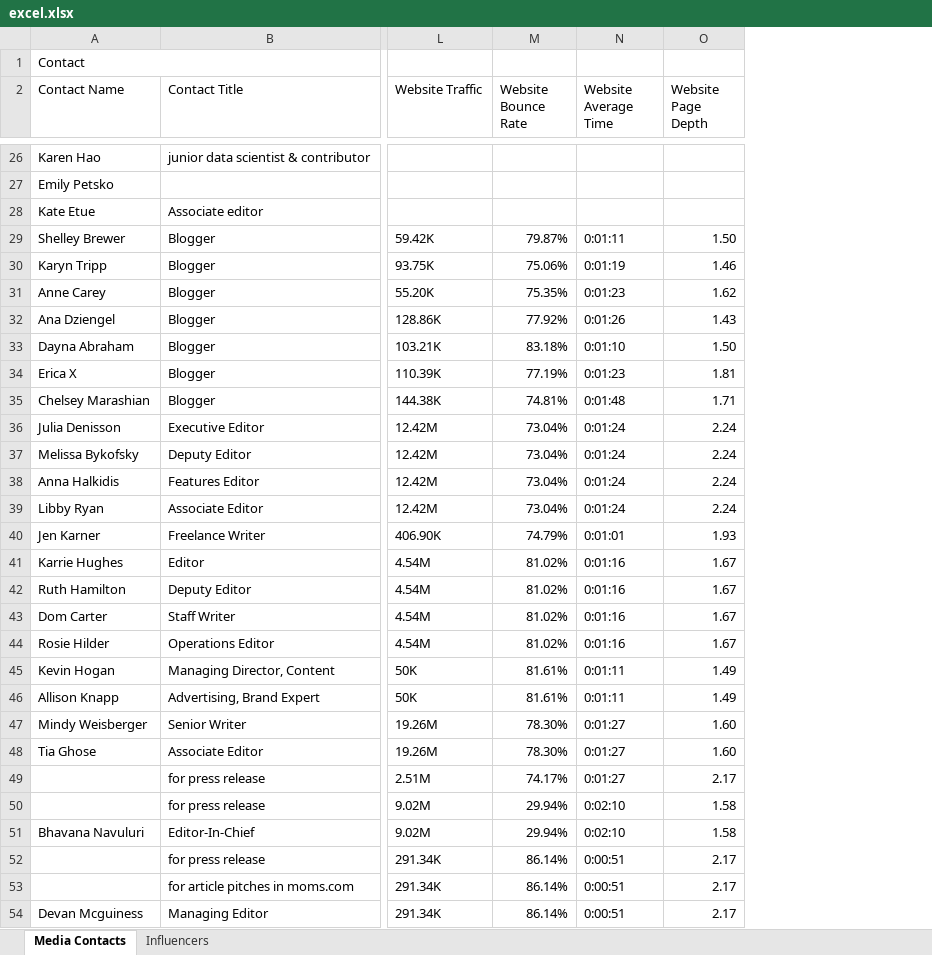
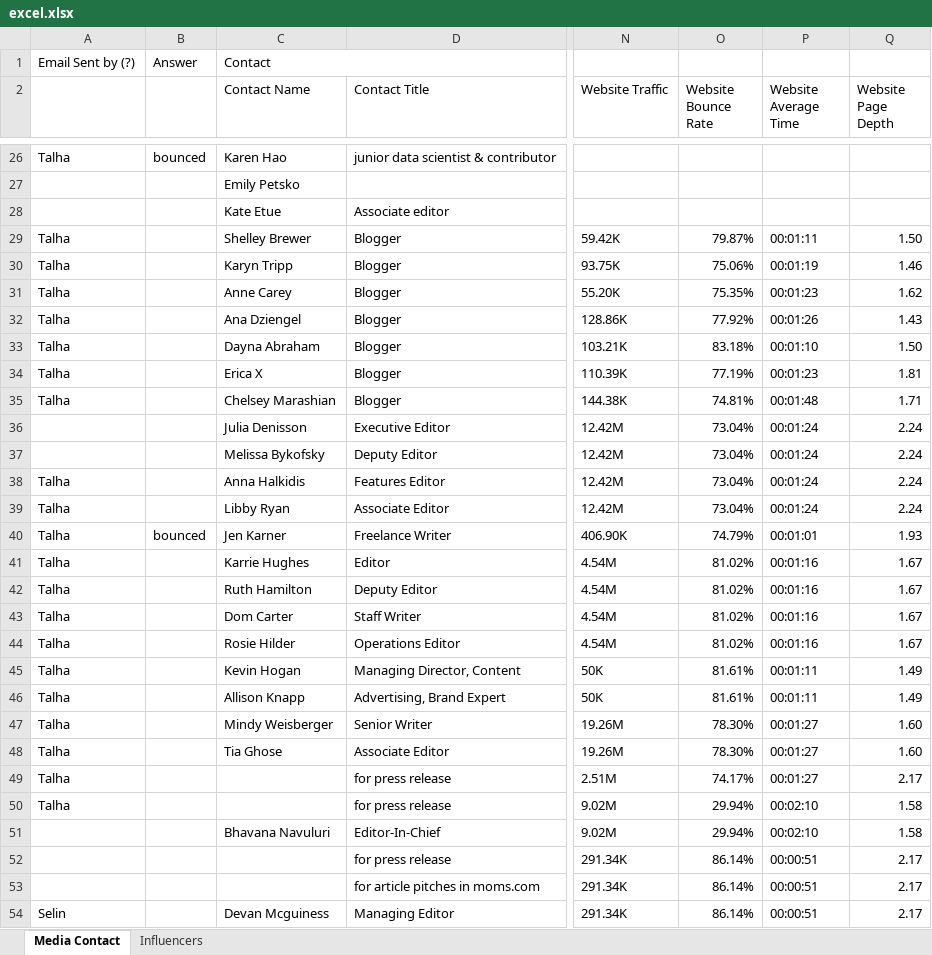
Before and after one commit to muhammetssen/DatabaseUpdater, an Excel workbook: excel.xlsx, sheet Media Contact, drawn as a sheet; only a part is shown, gaps mark what is left out; values as stored, in another font and other column widths than the file's, no cell formats; addresses are those after the commit; the diff covers the shown part only; the diff names each change by its address in the sheet, - before the commit and + after, or states it on an @@ line.

```diff
--- a/excel.xlsx (sheet Media Contact)
+++ b/excel.xlsx (sheet Media Contact)
-sheet tab: Media Contacts
+sheet tab: Media Contact
+column A, row 1: Email Sent by (?); rows 26-54: Talha |  |  | Talha | Talha | Talha | Talha | Talha | Talha | Talha |  |  | Talha | Talha | Talha | Talha | Talha | Talha | Talha | Talha | Talha | Talha | Talha | Talha | Talha |  |  |  | Selin
+column B, row 1: Answer; rows 26-40: bounced |  |  |  |  |  |  |  |  |  |  |  |  |  | bounced
-P29 (Website Average Time): 0:01:11
+P29 (Website Average Time): 00:01:11
-P30 (Website Average Time): 0:01:19
+P30 (Website Average Time): 00:01:19
-P31 (Website Average Time): 0:01:23
+P31 (Website Average Time): 00:01:23
-P32 (Website Average Time): 0:01:26
+P32 (Website Average Time): 00:01:26
-P33 (Website Average Time): 0:01:10
+P33 (Website Average Time): 00:01:10
-P34 (Website Average Time): 0:01:23
+P34 (Website Average Time): 00:01:23
-P35 (Website Average Time): 0:01:48
+P35 (Website Average Time): 00:01:48
-P36:P39 (Website Average Time): 0:01:24
+P36:P39 (Website Average Time): 00:01:24
-P40 (Website Average Time): 0:01:01
+P40 (Website Average Time): 00:01:01
-P41:P44 (Website Average Time): 0:01:16
+P41:P44 (Website Average Time): 00:01:16
-P45:P46 (Website Average Time): 0:01:11
+P45:P46 (Website Average Time): 00:01:11
-P47:P49 (Website Average Time): 0:01:27
+P47:P49 (Website Average Time): 00:01:27
-P50:P51 (Website Average Time): 0:02:10
+P50:P51 (Website Average Time): 00:02:10
-P52:P54 (Website Average Time): 0:00:51
+P52:P54 (Website Average Time): 00:00:51
```
Also changed, not shown: other rows of this sheet, sheet Influencers, cell formats, output.xlsx, 2 other files.
